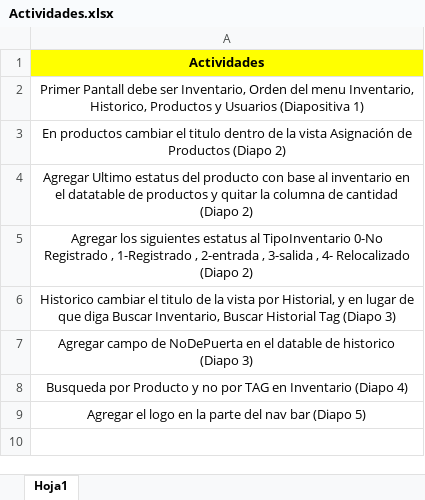
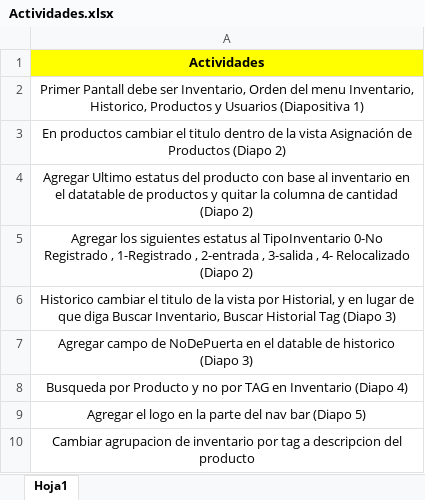
Before and after one commit to varCloud/RFID, an Excel workbook: Analisis/Revsion 1/Actividades.xlsx, sheet Hoja1, drawn as a sheet; values as stored, in another font and other column widths than the file's, no borders; the diff names each change by its address in the sheet, - before the commit and + after, or states it on an @@ line.

```diff
--- a/Analisis/Revsion 1/Actividades.xlsx (sheet Hoja1)
+++ b/Analisis/Revsion 1/Actividades.xlsx (sheet Hoja1)
+row 10: Cambiar agrupacion de inventario por tag a descripcion del producto
```
Also changed, not shown: 5 other files.
